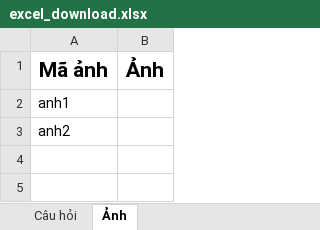
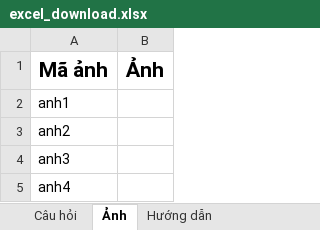
Before and after one commit to tuannda94/api-student-capacity, an Excel workbook: public/assets/media/excel/excel_download.xlsx, sheet Ảnh, drawn as a sheet; values as stored, in another font and other column widths than the file's, no borders; charts and pictures not drawn; the diff names each change by its address in the sheet, - before the commit and + after, or states it on an @@ line.

```diff
--- a/public/assets/media/excel/excel_download.xlsx (sheet Ảnh)
+++ b/public/assets/media/excel/excel_download.xlsx (sheet Ảnh)
+sheet tab: Hướng dẫn
+row 4: anh3
+row 5: anh4
```
Also changed, not shown: sheet Câu hỏi, charts or pictures, 6 other files.
